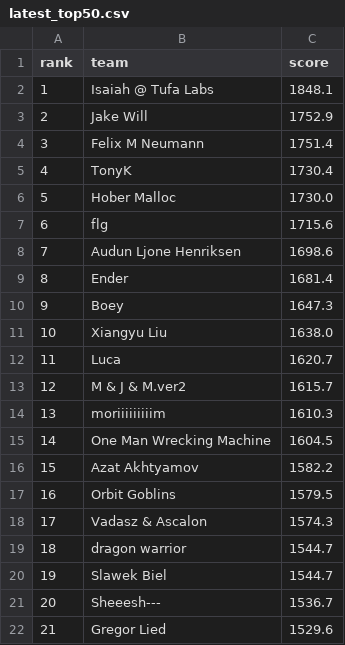
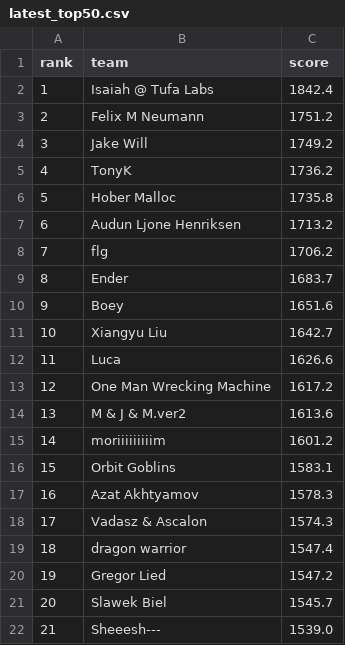
Before and after one commit to slawekslex/orbit-lb, a CSV file: latest_top50.csv, drawn as a sheet; only a part is shown; the diff covers the shown part only.

```diff
--- a/latest_top50.csv
+++ b/latest_top50.csv
@@ -1,22 +1,22 @@
 rank,team,score
-1,Isaiah @ Tufa Labs,1848.1
-2,Jake Will,1752.9
-3,Felix M Neumann,1751.4
-4,TonyK,1730.4
-5,Hober Malloc,1730.0
-6,flg,1715.6
-7,Audun Ljone Henriksen,1698.6
-8,Ender,1681.4
-9,Boey,1647.3
-10,Xiangyu Liu,1638.0
-11,Luca,1620.7
-12,M & J & M.ver2,1615.7
-13,moriiiiiiiiim,1610.3
-14,One Man Wrecking Machine,1604.5
-15,Azat Akhtyamov,1582.2
-16,Orbit Goblins,1579.5
+1,Isaiah @ Tufa Labs,1842.4
+2,Felix M Neumann,1751.2
+3,Jake Will,1749.2
+4,TonyK,1736.2
+5,Hober Malloc,1735.8
+6,Audun Ljone Henriksen,1713.2
+7,flg,1706.2
+8,Ender,1683.7
+9,Boey,1651.6
+10,Xiangyu Liu,1642.7
+11,Luca,1626.6
+12,One Man Wrecking Machine,1617.2
+13,M & J & M.ver2,1613.6
+14,moriiiiiiiiim,1601.2
+15,Orbit Goblins,1583.1
+16,Azat Akhtyamov,1578.3
 17,Vadasz & Ascalon,1574.3
-18,dragon warrior,1544.7
-19,Slawek Biel,1544.7
-20,Sheeesh---,1536.7
-21,Gregor Lied,1529.6
+18,dragon warrior,1547.4
+19,Gregor Lied,1547.2
+20,Slawek Biel,1545.7
+21,Sheeesh---,1539.0
```
Also changed, not shown: 46 edited cells elsewhere in this file, rank_history.csv, top50_history.csv.
